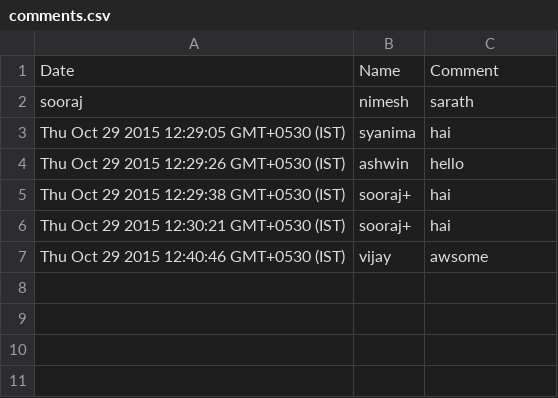
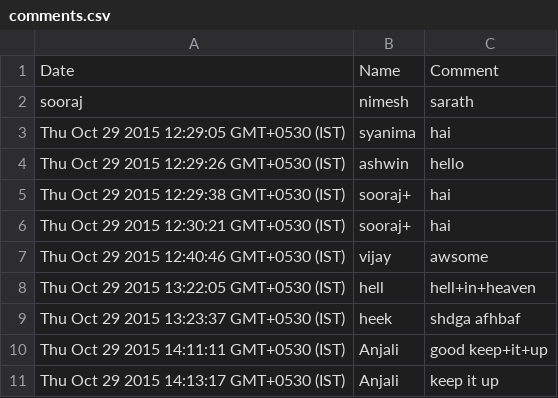
Before and after one commit to SRJPN/flower_catalog, a CSV file: comments.csv, drawn as a sheet.

Commit message:
fixed some bugs in comments

```diff
--- a/comments.csv
+++ b/comments.csv
@@ -7 +7,5 @@ Thu Oct 29 2015 12:30:21 GMT+0530 (IST),sooraj+,hai
 Thu Oct 29 2015 12:40:46 GMT+0530 (IST),vijay,awsome
+Thu Oct 29 2015 13:22:05 GMT+0530 (IST),hell,hell+in+heaven
+Thu Oct 29 2015 13:23:37 GMT+0530 (IST),heek ,shdga afhbaf
+Thu Oct 29 2015 14:11:11 GMT+0530 (IST),Anjali,good keep+it+up
+Thu Oct 29 2015 14:13:17 GMT+0530 (IST),Anjali,keep it up
```
Also changed, not shown: 2 other files.
